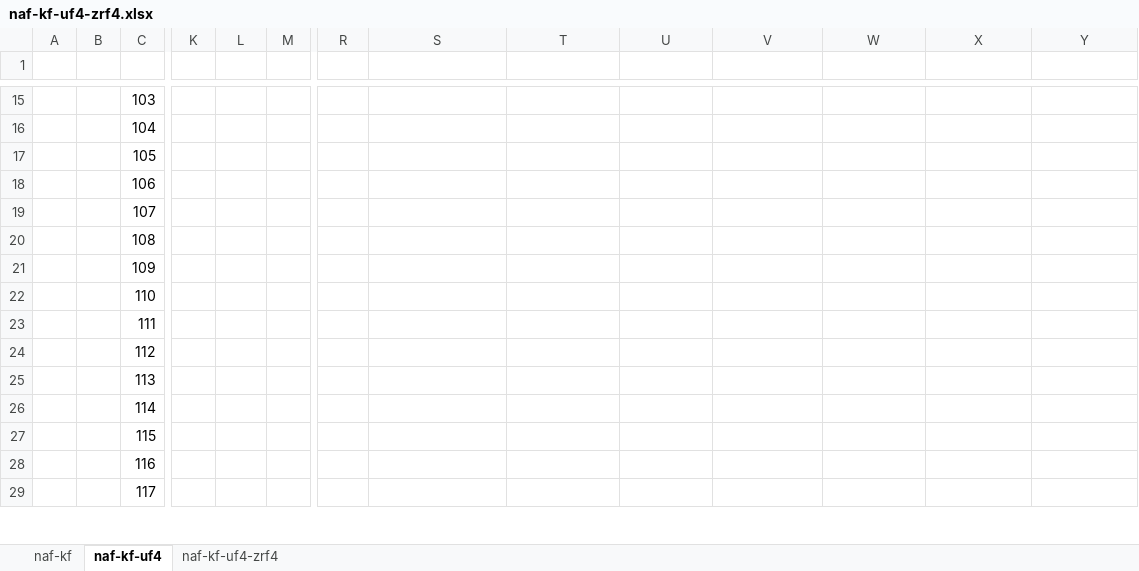
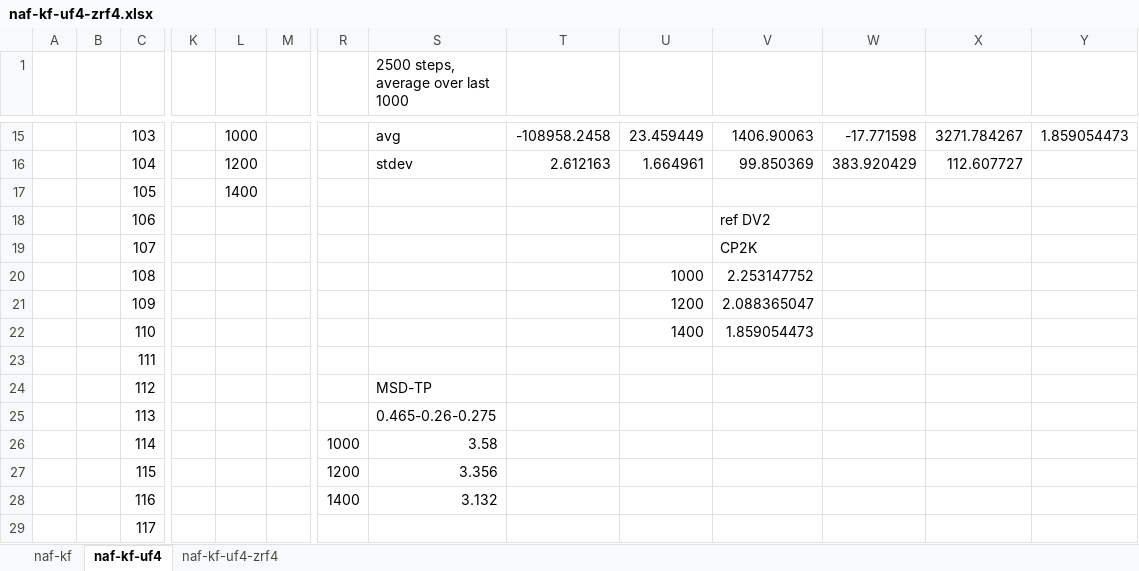
Before and after one commit to benbeeler/spreadsheets, an Excel workbook: SALT/naf-kf-uf4-zrf4.xlsx, sheet naf-kf-uf4, drawn as a sheet; only a part is shown, gaps mark what is left out; values as stored, in another font and other column widths than the file's, no borders; charts and pictures not drawn; the diff covers the shown part only; the diff names each change by its address in the sheet, - before the commit and + after, or states it on an @@ line.

```diff
--- a/SALT/naf-kf-uf4-zrf4.xlsx (sheet naf-kf-uf4)
+++ b/SALT/naf-kf-uf4-zrf4.xlsx (sheet naf-kf-uf4)
-S1: (empty)
+S1: 2500 steps, average over last 1000
-L15: (empty)
+L15: 1000
-S15: (empty)
+S15: avg
-T15: (empty)
+T15: -108958.2458
-U15: (empty)
+U15: 23.459449
-V15: (empty)
+V15: 1406.90063
-W15: (empty)
+W15: -17.771598
-X15: (empty)
+X15: 3271.784267
-Y15: (empty)
+Y15: 1.859054473
-L16: (empty)
+L16: 1200
-S16: (empty)
+S16: stdev
-T16: (empty)
+T16: 2.612163
-U16: (empty)
+U16: 1.664961
-V16: (empty)
+V16: 99.850369
-W16: (empty)
+W16: 383.920429
-X16: (empty)
+X16: 112.607727
-L17: (empty)
+L17: 1400
-V18: (empty)
+V18: ref DV2
-V19: (empty)
+V19: CP2K
-U20: (empty)
+U20: 1000
-V20: (empty)
+V20: 2.253147752
-U21: (empty)
+U21: 1200
-V21: (empty)
+V21: 2.088365047
-U22: (empty)
+U22: 1400
-V22: (empty)
+V22: 1.859054473
-S24: (empty)
+S24: MSD-TP
-S25: (empty)
+S25: 0.465-0.26-0.275
-R26: (empty)
+R26: 1000
-S26: (empty)
+S26: 3.58
-R27: (empty)
+R27: 1200
-S27: (empty)
+S27: 3.356
-R28: (empty)
+R28: 1400
-S28: (empty)
+S28: 3.132
```
Also changed, not shown: 5 added rows, 5 removed rows and 40 edited cells elsewhere in this sheet, sheet naf-kf, sheet naf-kf-uf4-zrf4, charts or pictures.
